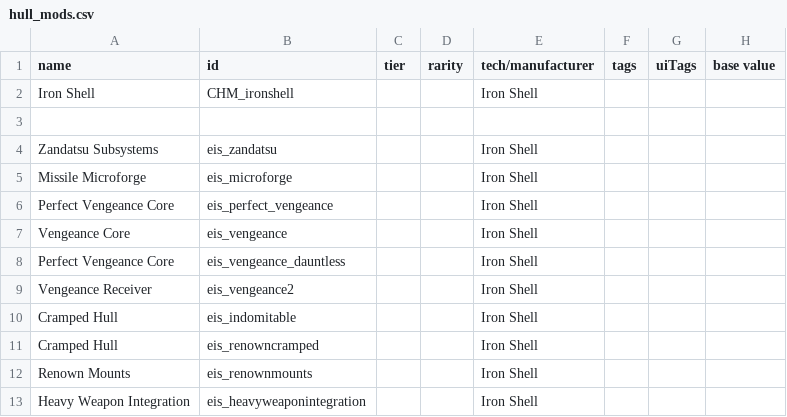
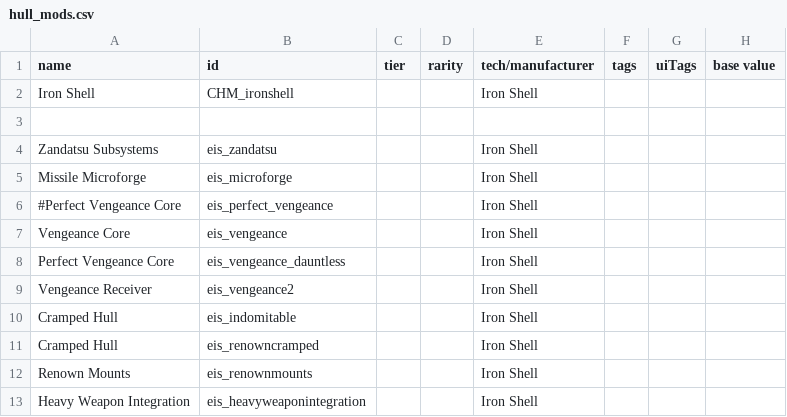
Before and after one commit to Selkieeee/Eternal-Iron-Shell, a CSV file: data/hullmods/hull_mods.csv, drawn as a sheet; only a part is shown; the diff names each change by its address in the sheet, - before the commit and + after, or states it on an @@ line.

Commit message:
Renown buffed to 9 burn speed, new gula icon, commented out deprecated/duplicate perfect vengeance core

```diff
--- a/data/hullmods/hull_mods.csv
+++ b/data/hullmods/hull_mods.csv
-A6 (name): Perfect Vengeance Core
+A6 (name): #Perfect Vengeance Core
```
Also changed, not shown: data/hulls/ship_data.csv, 1 other file.
